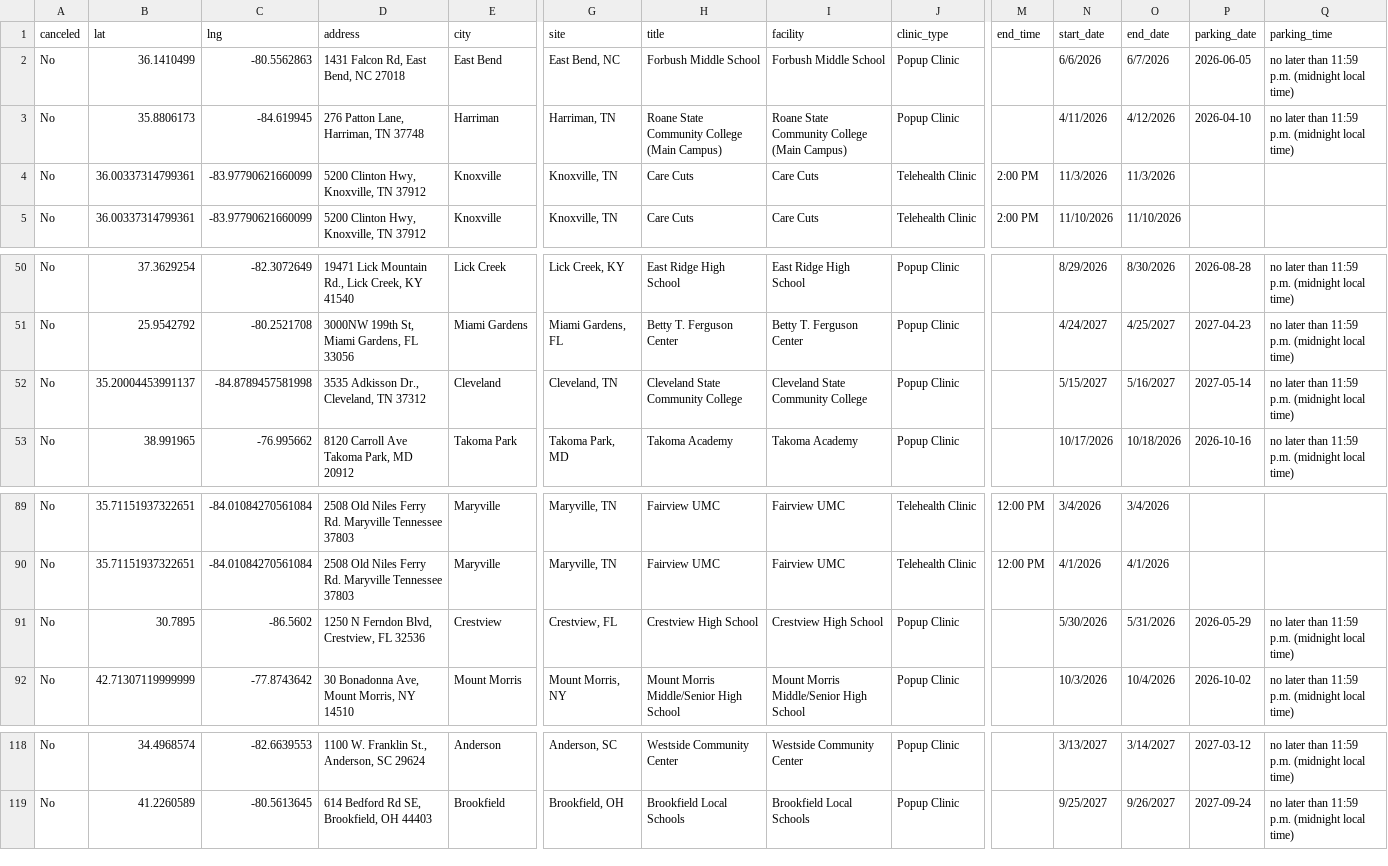
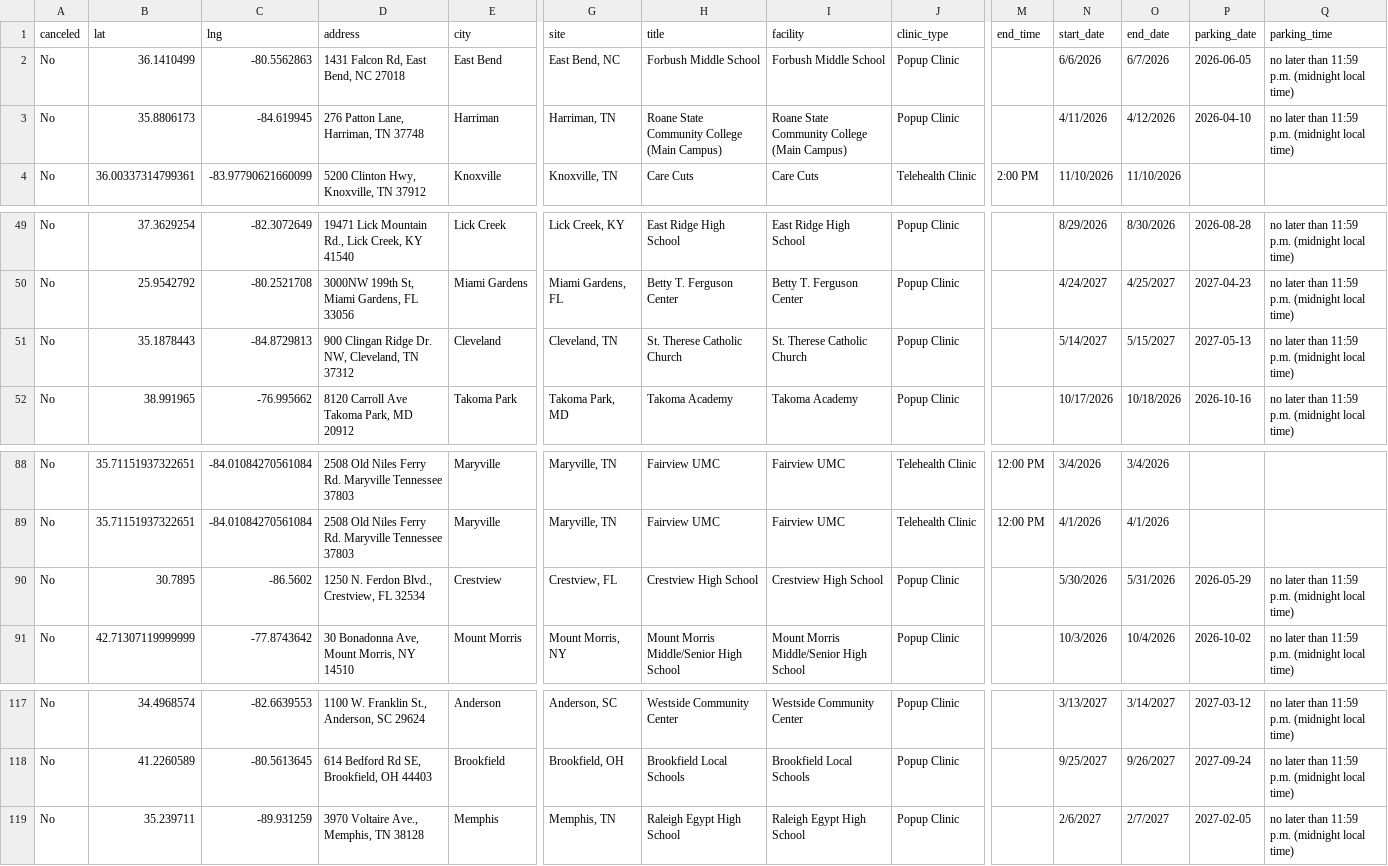
Before and after one commit to ITDeptAdmin/ScheduleMap, a CSV file: Clinic Master Schedule for git.csv, drawn as a sheet; only a part is shown, gaps mark what is left out; removed rows and columns are numbered as before the commit, all else as after; rows hold the shown columns only; the diff names each change by its address in the sheet, - before the commit and + after, or states it on an @@ line.

```diff
--- a/Clinic Master Schedule for git.csv
+++ b/Clinic Master Schedule for git.csv
-row 4: No | 36.00337314799361 | -83.97790621660099 | 5200 Clinton Hwy, Knoxville, TN 37912 | Knoxville | Knoxville, TN | Care Cuts | Care Cuts | Telehealth Clinic | 2:00 PM | 11/3/2026 | 11/3/2026
-B51 (lat): 35.20004453991137
+B51 (lat): 35.1878443
-C51 (lng): -84.8789457581998
+C51 (lng): -84.8729813
-D51 (address): 3535 Adkisson Dr., Cleveland, TN 37312
+D51 (address): 900 Clingan Ridge Dr. NW, Cleveland, TN 37312
-H51 (title): Cleveland State Community College
+H51 (title): St. Therese Catholic Church
-I51 (facility): Cleveland State Community College
+I51 (facility): St. Therese Catholic Church
-N51 (start_date): 5/15/2027
+N51 (start_date): 5/14/2027
-O51 (end_date): 5/16/2027
+O51 (end_date): 5/15/2027
-P51 (parking_date): 2027-05-14
+P51 (parking_date): 2027-05-13
-D90 (address): 1250 N Ferndon Blvd, Crestview, FL 32536
+D90 (address): 1250 N. Ferdon Blvd., Crestview, FL 32534
+row 119: No | 35.239711 | -89.931259 | 3970 Voltaire Ave., Memphis, TN 38128 | Memphis | Memphis, TN | Raleigh Egypt High School | Raleigh Egypt High School | Popup Clinic |  | 2/6/2027 | 2/7/2027 | 2027-02-05 | no later than 11:59 p.m. (midnight local time)
```
